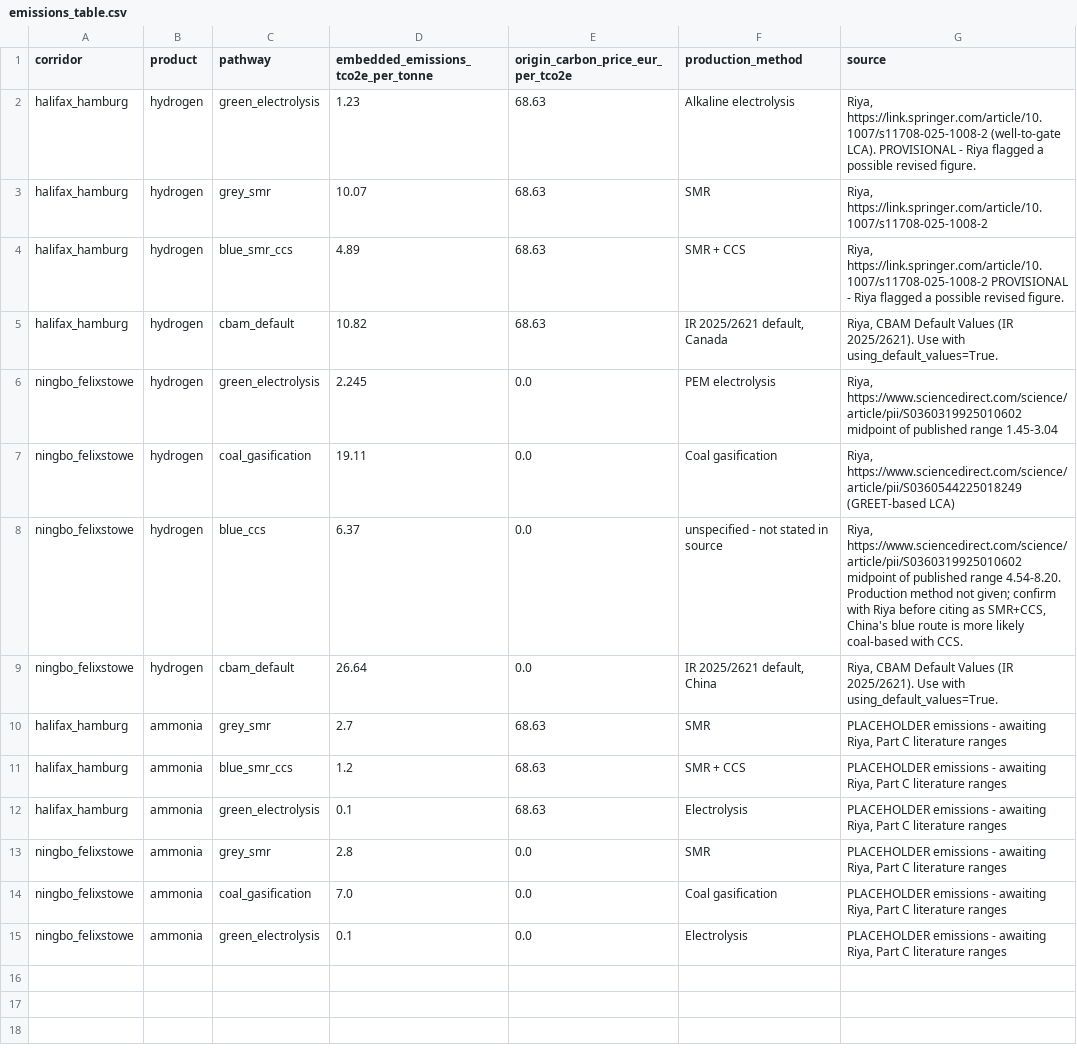
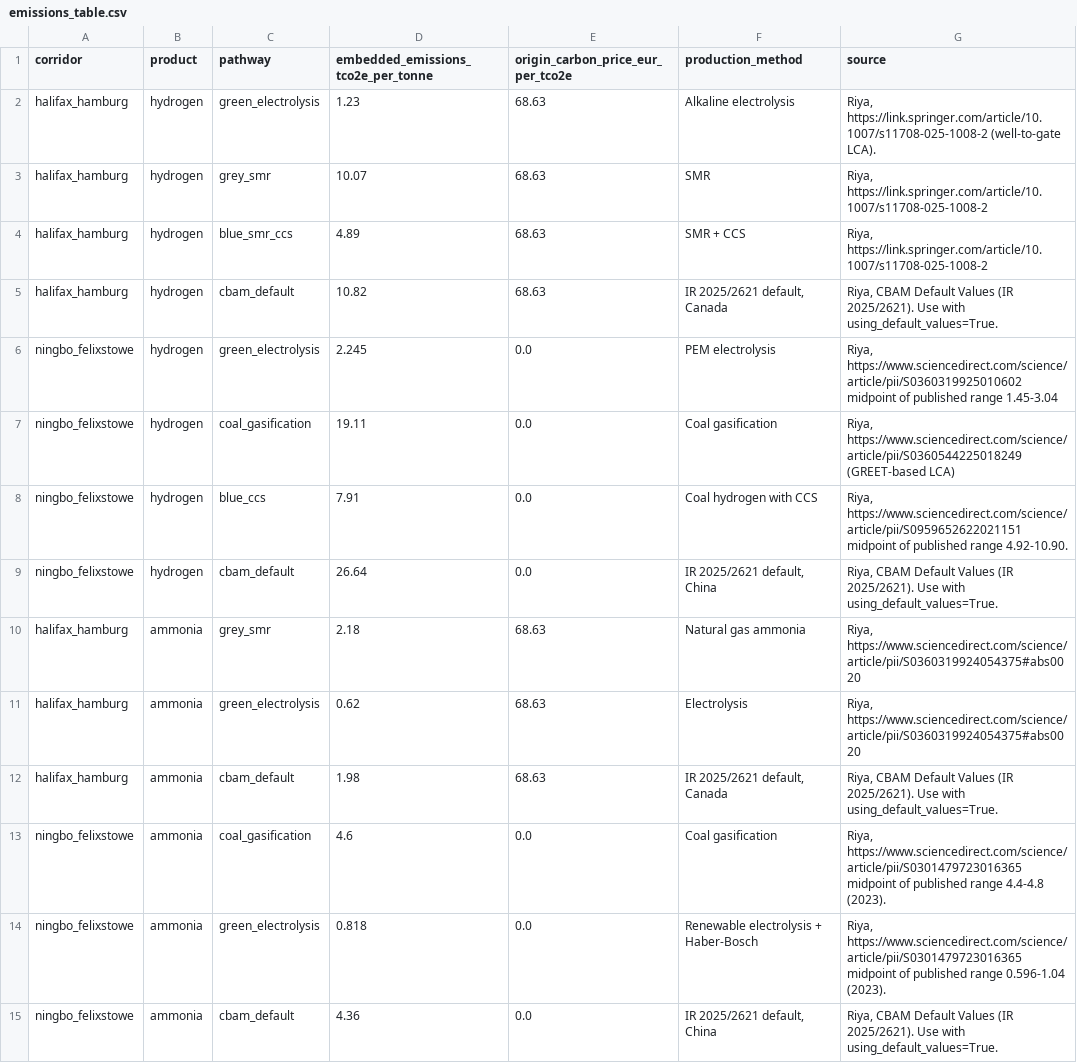
Before and after one commit to Samir-Abuisneneh/cbam-dashboard, a CSV file: cbam_model/data/placeholder/emissions_table.csv, drawn as a sheet.

Commit message:
Replace ammonia emissions placeholders with Riya's real data
Ammonia embedded emissions were 100% synthetic placeholders; now sourced
from Riya's 29 July delivery for both corridors, including CBAM regulatory
defaults for ammonia (previously missing entirely). Also corrects Ningbo
blue hydrogen to the coal-specific CCS source and drops Halifax-Hamburg
blue ammonia, which has no real figure behind it in her table.

Regenerated from the updated generator function rather than hand-edited,
so the CSVs stay reproducible. 81/81 tests still pass.

```diff
--- a/cbam_model/data/placeholder/emissions_table.csv
+++ b/cbam_model/data/placeholder/emissions_table.csv
@@ -1,5 +1,5 @@
 corridor,product,pathway,embedded_emissions_tco2e_per_tonne,origin_carbon_price_eur_per_tco2e,production_method,source
-halifax_hamburg,hydrogen,green_electrolysis,1.23,68.63,Alkaline electrolysis,"Riya, https://link.springer.com/article/10.1007/s11708-025-1008-2 (well-to-gate LCA). PROVISIONAL - Riya flagged a possible revised figure."
+halifax_hamburg,hydrogen,green_electrolysis,1.23,68.63,Alkaline electrolysis,"Riya, https://link.springer.com/article/10.1007/s11708-025-1008-2 (well-to-gate LCA)."
 halifax_hamburg,hydrogen,grey_smr,10.07,68.63,SMR,"Riya, https://link.springer.com/article/10.1007/s11708-025-1008-2"
-halifax_hamburg,hydrogen,blue_smr_ccs,4.89,68.63,SMR + CCS,"Riya, https://link.springer.com/article/10.1007/s11708-025-1008-2 PROVISIONAL - Riya flagged a possible revised figure."
+halifax_hamburg,hydrogen,blue_smr_ccs,4.89,68.63,SMR + CCS,"Riya, https://link.springer.com/article/10.1007/s11708-025-1008-2"
 halifax_hamburg,hydrogen,cbam_default,10.82,68.63,"IR 2025/2621 default, Canada","Riya, CBAM Default Values (IR 2025/2621). Use with using_default_values=True."
@@ -7,9 +7,9 @@ ningbo_felixstowe,hydrogen,green_electrolysis,2.245,0.0,PEM electrolysis,"Riya,
 ningbo_felixstowe,hydrogen,coal_gasification,19.11,0.0,Coal gasification,"Riya, https://www.sciencedirect.com/science/article/pii/S0360544225018249 (GREET-based LCA)"
-ningbo_felixstowe,hydrogen,blue_ccs,6.37,0.0,unspecified - not stated in source,"Riya, https://www.sciencedirect.com/science/article/pii/S0360319925010602 midpoint of published range 4.54-8.20. Production method not given; confirm with Riya before citing as SMR+CCS, China's blue route is more likely coal-based with CCS."
+ningbo_felixstowe,hydrogen,blue_ccs,7.91,0.0,Coal hydrogen with CCS,"Riya, https://www.sciencedirect.com/science/article/pii/S0959652622021151 midpoint of published range 4.92-10.90."
 ningbo_felixstowe,hydrogen,cbam_default,26.64,0.0,"IR 2025/2621 default, China","Riya, CBAM Default Values (IR 2025/2621). Use with using_default_values=True."
-halifax_hamburg,ammonia,grey_smr,2.7,68.63,SMR,"PLACEHOLDER emissions - awaiting Riya, Part C literature ranges"
-halifax_hamburg,ammonia,blue_smr_ccs,1.2,68.63,SMR + CCS,"PLACEHOLDER emissions - awaiting Riya, Part C literature ranges"
-halifax_hamburg,ammonia,green_electrolysis,0.1,68.63,Electrolysis,"PLACEHOLDER emissions - awaiting Riya, Part C literature ranges"
-ningbo_felixstowe,ammonia,grey_smr,2.8,0.0,SMR,"PLACEHOLDER emissions - awaiting Riya, Part C literature ranges"
-ningbo_felixstowe,ammonia,coal_gasification,7.0,0.0,Coal gasification,"PLACEHOLDER emissions - awaiting Riya, Part C literature ranges"
-ningbo_felixstowe,ammonia,green_electrolysis,0.1,0.0,Electrolysis,"PLACEHOLDER emissions - awaiting Riya, Part C literature ranges"
+halifax_hamburg,ammonia,grey_smr,2.18,68.63,Natural gas ammonia,"Riya, https://www.sciencedirect.com/science/article/pii/S0360319924054375#abs0020"
+halifax_hamburg,ammonia,green_electrolysis,0.62,68.63,Electrolysis,"Riya, https://www.sciencedirect.com/science/article/pii/S0360319924054375#abs0020"
+halifax_hamburg,ammonia,cbam_default,1.98,68.63,"IR 2025/2621 default, Canada","Riya, CBAM Default Values (IR 2025/2621). Use with using_default_values=True."
+ningbo_felixstowe,ammonia,coal_gasification,4.6,0.0,Coal gasification,"Riya, https://www.sciencedirect.com/science/article/pii/S0301479723016365 midpoint of published range 4.4-4.8 (2023)."
+ningbo_felixstowe,ammonia,green_electrolysis,0.818,0.0,Renewable electrolysis + Haber-Bosch,"Riya, https://www.sciencedirect.com/science/article/pii/S0301479723016365 midpoint of published range 0.596-1.04 (2023)."
+ningbo_felixstowe,ammonia,cbam_default,4.36,0.0,"IR 2025/2621 default, China","Riya, CBAM Default Values (IR 2025/2621). Use with using_default_values=True."
```
Also changed, not shown: cbam_model/data/placeholder/commercial_inputs.csv, 1 other file.
